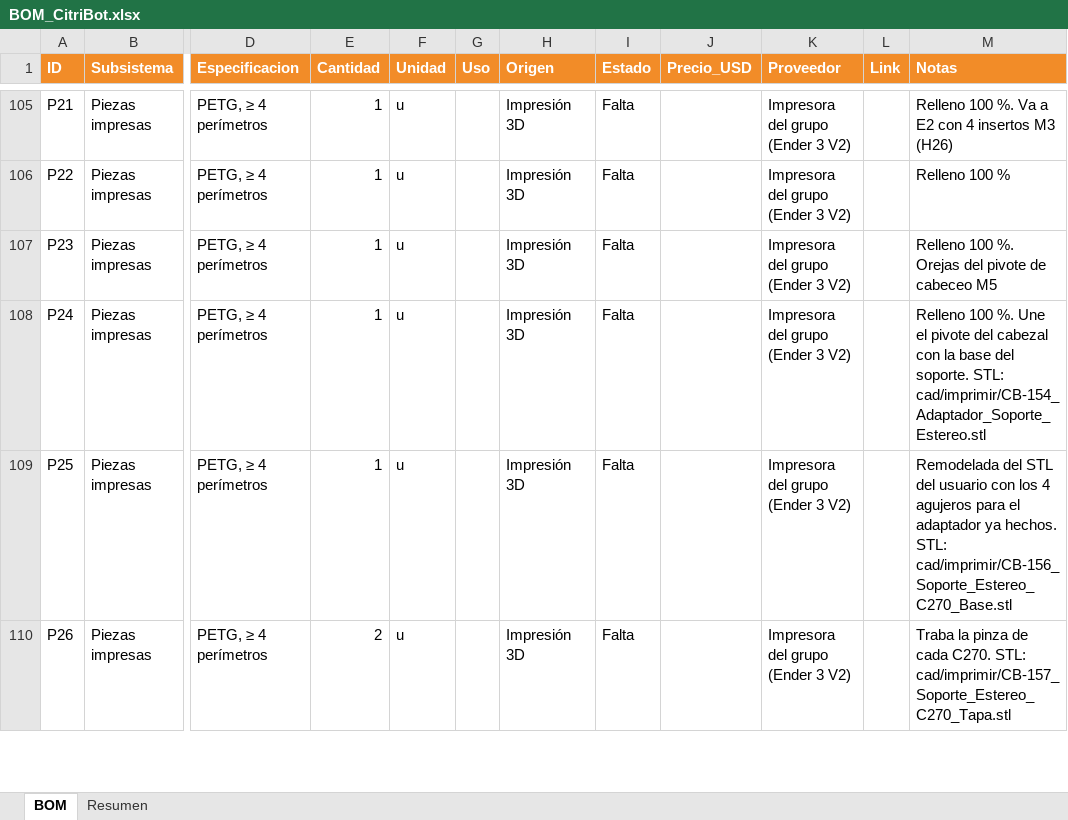
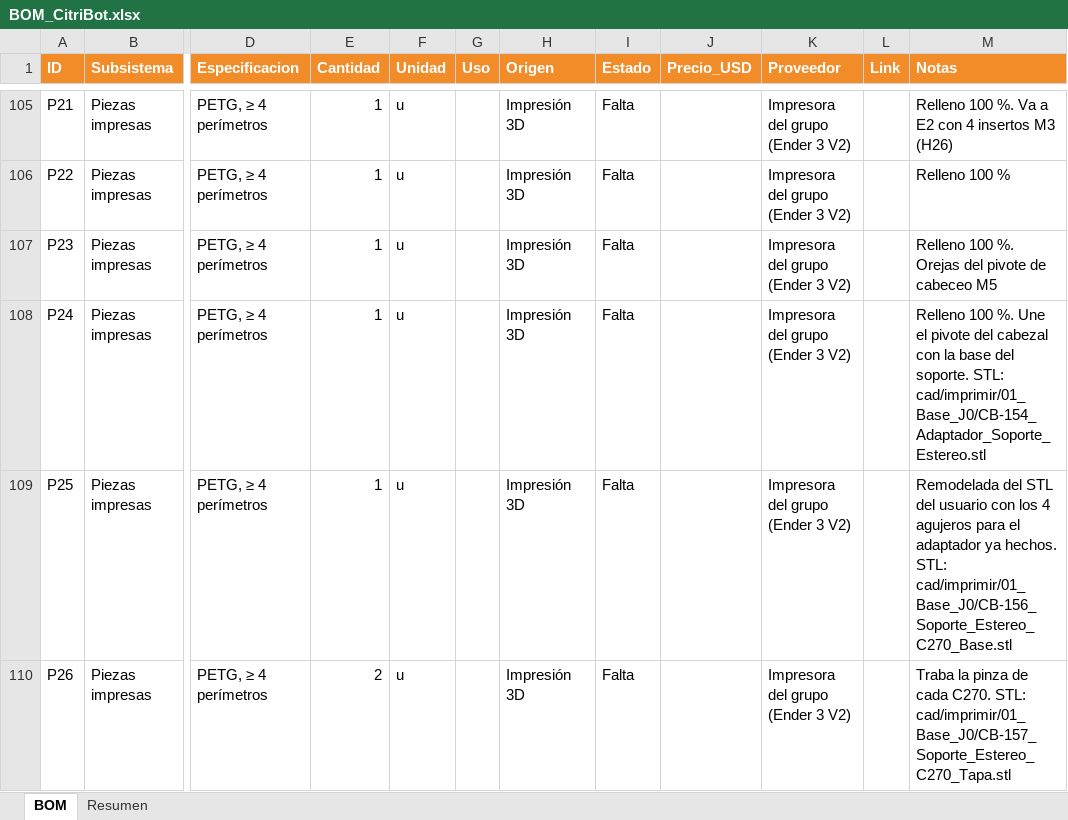
Before and after one commit to pajagua/recolector-de-frutas, an Excel workbook: bom/BOM_CitriBot.xlsx, sheet BOM, drawn as a sheet; only a part is shown, gaps mark what is left out; values as stored, in another font and other column widths than the file's, no borders; the diff covers the shown part only; the diff names each change by its address in the sheet, - before the commit and + after, or states it on an @@ line.

```diff
--- a/bom/BOM_CitriBot.xlsx (sheet BOM)
+++ b/bom/BOM_CitriBot.xlsx (sheet BOM)
-M108 (Notas): …soporte. STL: cad/imprimir/CB-154_Adaptador_Soporte_Estereo.stl
+M108 (Notas): …soporte. STL: cad/imprimir/01_Base_J0/CB-154_Adaptador_Soporte_Estereo.stl
-M109 (Notas): …hechos. STL: cad/imprimir/CB-156_Soporte_Estereo_C270_Base.stl
+M109 (Notas): …hechos. STL: cad/imprimir/01_Base_J0/CB-156_Soporte_Estereo_C270_Base.stl
-M110 (Notas): …C270. STL: cad/imprimir/CB-157_Soporte_Estereo_C270_Tapa.stl
+M110 (Notas): …C270. STL: cad/imprimir/01_Base_J0/CB-157_Soporte_Estereo_C270_Tapa.stl
```
Also changed, not shown: 3 edited cells elsewhere in this sheet, 33 other files.
